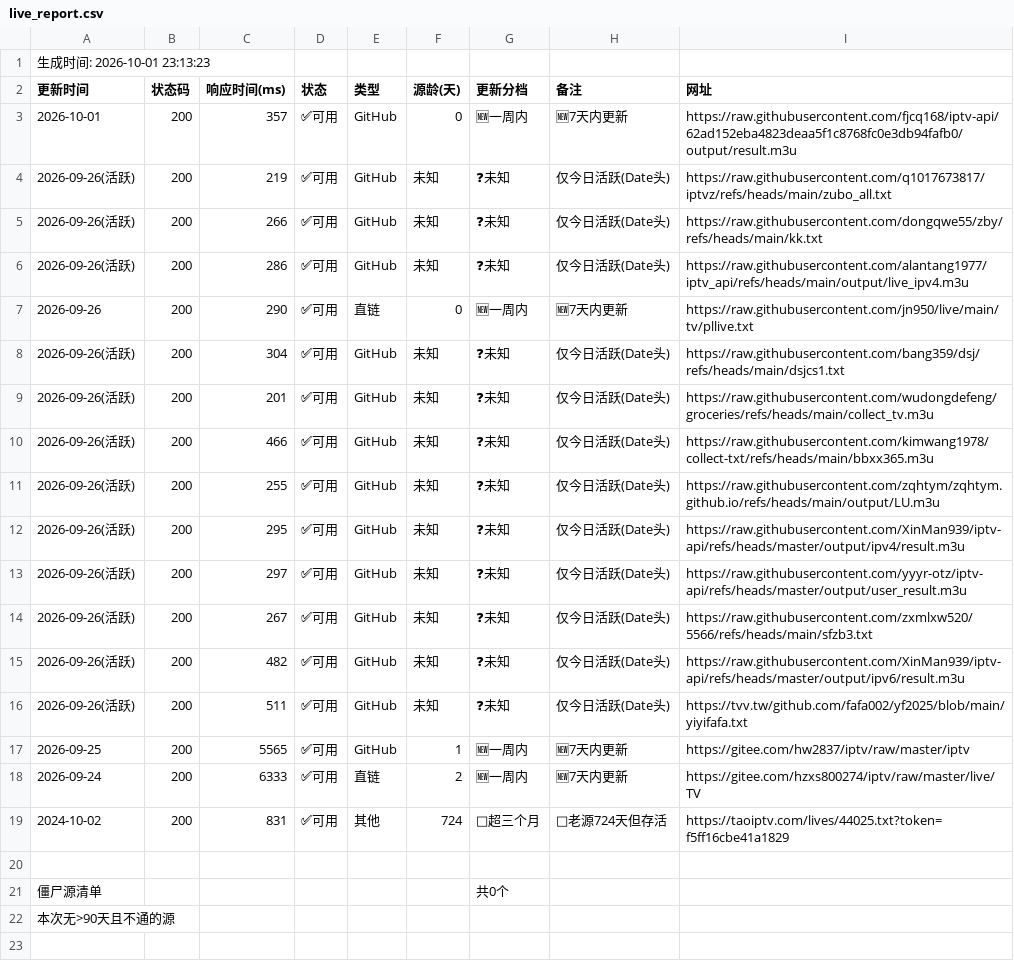
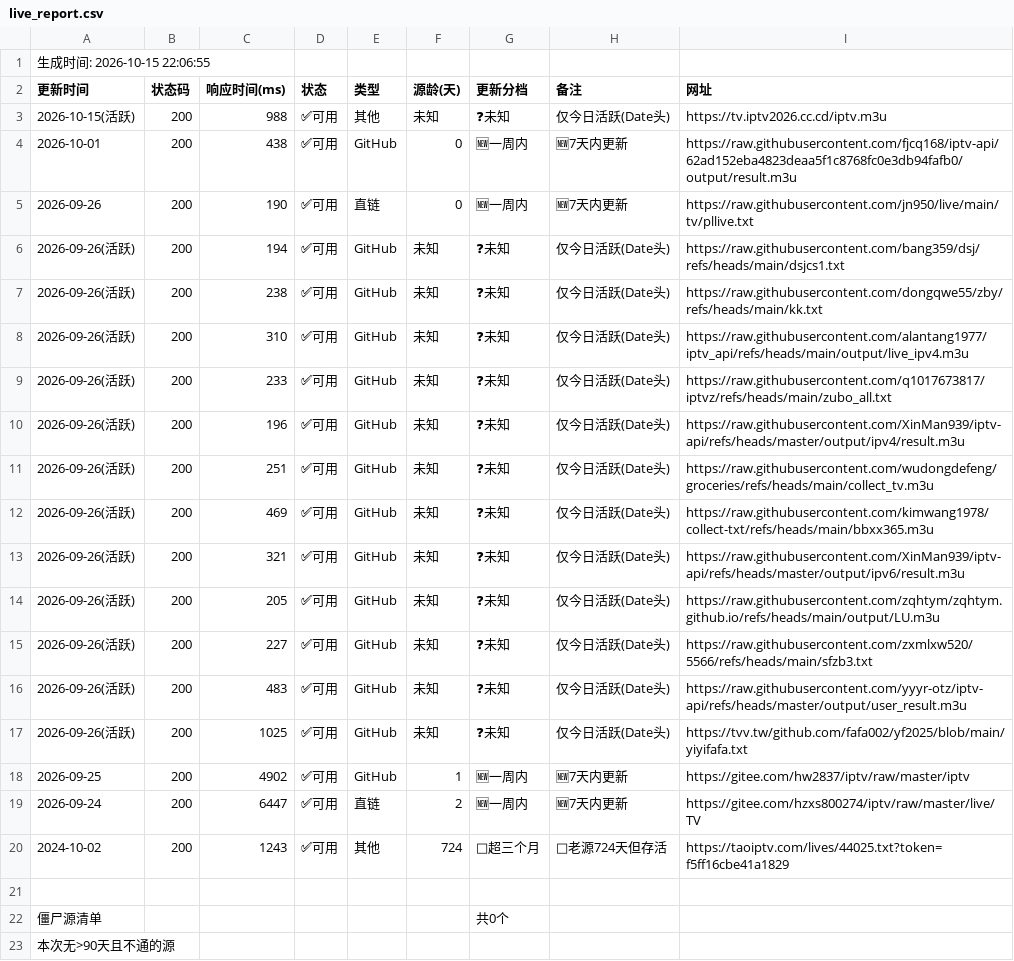
Before and after one commit to Basic-yao/IPTV-Checker, a CSV file: live_report.csv, drawn as a sheet.

```diff
--- a/live_report.csv
+++ b/live_report.csv
@@ -1,20 +1,21 @@
-生成时间: 2026-10-01 23:13:23,,,,,,,,
+生成时间: 2026-10-15 22:06:55,,,,,,,,
 更新时间,状态码,响应时间(ms),状态,类型,源龄(天),更新分档,备注,网址
-2026-10-01,200,357,✅可用,GitHub,0,🆕一周内,🆕7天内更新,https://raw.githubusercontent.com/fjcq168/iptv-api/62ad152eba4823deaa5f1c8768fc0e3db94fafb0/output/result.m3u
-2026-09-26(活跃),200,219,✅可用,GitHub,未知,❓未知,仅今日活跃(Date头),https://raw.githubusercontent.com/q1017673817/iptvz/refs/heads/main/zubo_all.txt
-2026-09-26(活跃),200,266,✅可用,GitHub,未知,❓未知,仅今日活跃(Date头),https://raw.githubusercontent.com/dongqwe55/zby/refs/heads/main/kk.txt
-2026-09-26(活跃),200,286,✅可用,GitHub,未知,❓未知,仅今日活跃(Date头),https://raw.githubusercontent.com/alantang1977/iptv_api/refs/heads/main/output/live_ipv4.m3u
-2026-09-26,200,290,✅可用,直链,0,🆕一周内,🆕7天内更新,https://raw.githubusercontent.com/jn950/live/main/tv/pllive.txt
-2026-09-26(活跃),200,304,✅可用,GitHub,未知,❓未知,仅今日活跃(Date头),https://raw.githubusercontent.com/bang359/dsj/refs/heads/main/dsjcs1.txt
-2026-09-26(活跃),200,201,✅可用,GitHub,未知,❓未知,仅今日活跃(Date头),https://raw.githubusercontent.com/wudongdefeng/groceries/refs/heads/main/collect_tv.m3u
-2026-09-26(活跃),200,466,✅可用,GitHub,未知,❓未知,仅今日活跃(Date头),https://raw.githubusercontent.com/kimwang1978/collect-txt/refs/heads/main/bbxx365.m3u
-2026-09-26(活跃),200,255,✅可用,GitHub,未知,❓未知,仅今日活跃(Date头),https://raw.githubusercontent.com/zqhtym/zqhtym.github.io/refs/heads/main/output/LU.m3u
-2026-09-26(活跃),200,295,✅可用,GitHub,未知,❓未知,仅今日活跃(Date头),https://raw.githubusercontent.com/XinMan939/iptv-api/refs/heads/master/output/ipv4/result.m3u
-2026-09-26(活跃),200,297,✅可用,GitHub,未知,❓未知,仅今日活跃(Date头),https://raw.githubusercontent.com/yyyr-otz/iptv-api/refs/heads/master/output/user_result.m3u
-2026-09-26(活跃),200,267,✅可用,GitHub,未知,❓未知,仅今日活跃(Date头),https://raw.githubusercontent.com/zxmlxw520/5566/refs/heads/main/sfzb3.txt
-2026-09-26(活跃),200,482,✅可用,GitHub,未知,❓未知,仅今日活跃(Date头),https://raw.githubusercontent.com/XinMan939/iptv-api/refs/heads/master/output/ipv6/result.m3u
-2026-09-26(活跃),200,511,✅可用,GitHub,未知,❓未知,仅今日活跃(Date头),https://tvv.tw/github.com/fafa002/yf2025/blob/main/yiyifafa.txt
-2026-09-25,200,5565,✅可用,GitHub,1,🆕一周内,🆕7天内更新,https://gitee.com/hw2837/iptv/raw/master/iptv
-2026-09-24,200,6333,✅可用,直链,2,🆕一周内,🆕7天内更新,https://gitee.com/hzxs800274/iptv/raw/master/live/TV
-2024-10-02,200,831,✅可用,其他,724,🧓超三个月,🧓老源724天但存活,https://taoiptv.com/lives/44025.txt?token=f5ff16cbe41a1829
+2026-10-15(活跃),200,988,✅可用,其他,未知,❓未知,仅今日活跃(Date头),https://tv.iptv2026.cc.cd/iptv.m3u
+2026-10-01,200,438,✅可用,GitHub,0,🆕一周内,🆕7天内更新,https://raw.githubusercontent.com/fjcq168/iptv-api/62ad152eba4823deaa5f1c8768fc0e3db94fafb0/output/result.m3u
+2026-09-26,200,190,✅可用,直链,0,🆕一周内,🆕7天内更新,https://raw.githubusercontent.com/jn950/live/main/tv/pllive.txt
+2026-09-26(活跃),200,194,✅可用,GitHub,未知,❓未知,仅今日活跃(Date头),https://raw.githubusercontent.com/bang359/dsj/refs/heads/main/dsjcs1.txt
+2026-09-26(活跃),200,238,✅可用,GitHub,未知,❓未知,仅今日活跃(Date头),https://raw.githubusercontent.com/dongqwe55/zby/refs/heads/main/kk.txt
+2026-09-26(活跃),200,310,✅可用,GitHub,未知,❓未知,仅今日活跃(Date头),https://raw.githubusercontent.com/alantang1977/iptv_api/refs/heads/main/output/live_ipv4.m3u
+2026-09-26(活跃),200,233,✅可用,GitHub,未知,❓未知,仅今日活跃(Date头),https://raw.githubusercontent.com/q1017673817/iptvz/refs/heads/main/zubo_all.txt
+2026-09-26(活跃),200,196,✅可用,GitHub,未知,❓未知,仅今日活跃(Date头),https://raw.githubusercontent.com/XinMan939/iptv-api/refs/heads/master/output/ipv4/result.m3u
+2026-09-26(活跃),200,251,✅可用,GitHub,未知,❓未知,仅今日活跃(Date头),https://raw.githubusercontent.com/wudongdefeng/groceries/refs/heads/main/collect_tv.m3u
+2026-09-26(活跃),200,469,✅可用,GitHub,未知,❓未知,仅今日活跃(Date头),https://raw.githubusercontent.com/kimwang1978/collect-txt/refs/heads/main/bbxx365.m3u
+2026-09-26(活跃),200,321,✅可用,GitHub,未知,❓未知,仅今日活跃(Date头),https://raw.githubusercontent.com/XinMan939/iptv-api/refs/heads/master/output/ipv6/result.m3u
+2026-09-26(活跃),200,205,✅可用,GitHub,未知,❓未知,仅今日活跃(Date头),https://raw.githubusercontent.com/zqhtym/zqhtym.github.io/refs/heads/main/output/LU.m3u
+2026-09-26(活跃),200,227,✅可用,GitHub,未知,❓未知,仅今日活跃(Date头),https://raw.githubusercontent.com/zxmlxw520/5566/refs/heads/main/sfzb3.txt
+2026-09-26(活跃),200,483,✅可用,GitHub,未知,❓未知,仅今日活跃(Date头),https://raw.githubusercontent.com/yyyr-otz/iptv-api/refs/heads/master/output/user_result.m3u
+2026-09-26(活跃),200,1025,✅可用,GitHub,未知,❓未知,仅今日活跃(Date头),https://tvv.tw/github.com/fafa002/yf2025/blob/main/yiyifafa.txt
+2026-09-25,200,4902,✅可用,GitHub,1,🆕一周内,🆕7天内更新,https://gitee.com/hw2837/iptv/raw/master/iptv
+2026-09-24,200,6447,✅可用,直链,2,🆕一周内,🆕7天内更新,https://gitee.com/hzxs800274/iptv/raw/master/live/TV
+2024-10-02,200,1243,✅可用,其他,724,🧓超三个月,🧓老源724天但存活,https://taoiptv.com/lives/44025.txt?token=f5ff16cbe41a1829
 ,,,,,,,,
```
Also changed, not shown: 9 other files.
